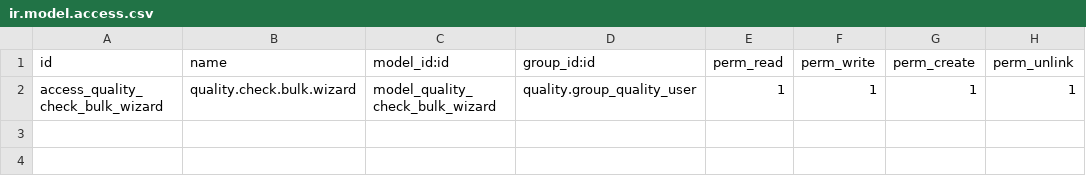
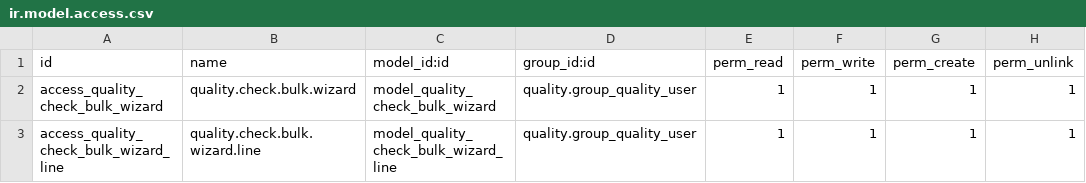
Before and after one commit to BasharZawa/odoo18, a CSV file: odoo/custom_addons/quality_bulk_actions/security/ir.model.access.csv, drawn as a sheet.

Commit message:
feat: introduce Sales Recognition V2 report, refine existing sales reports and quality check wizard, and update BPM documentation.

```diff
--- a/odoo/custom_addons/quality_bulk_actions/security/ir.model.access.csv
+++ b/odoo/custom_addons/quality_bulk_actions/security/ir.model.access.csv
@@ -2 +2,2 @@ id,name,model_id:id,group_id:id,perm_read,perm_write,perm_create,perm_unlink
 access_quality_check_bulk_wizard,quality.check.bulk.wizard,model_quality_check_bulk_wizard,quality.group_quality_user,1,1,1,1
+access_quality_check_bulk_wizard_line,quality.check.bulk.wizard.line,model_quality_check_bulk_wizard_line,quality.group_quality_user,1,1,1,1
```
Also changed, not shown: 11 other files.
